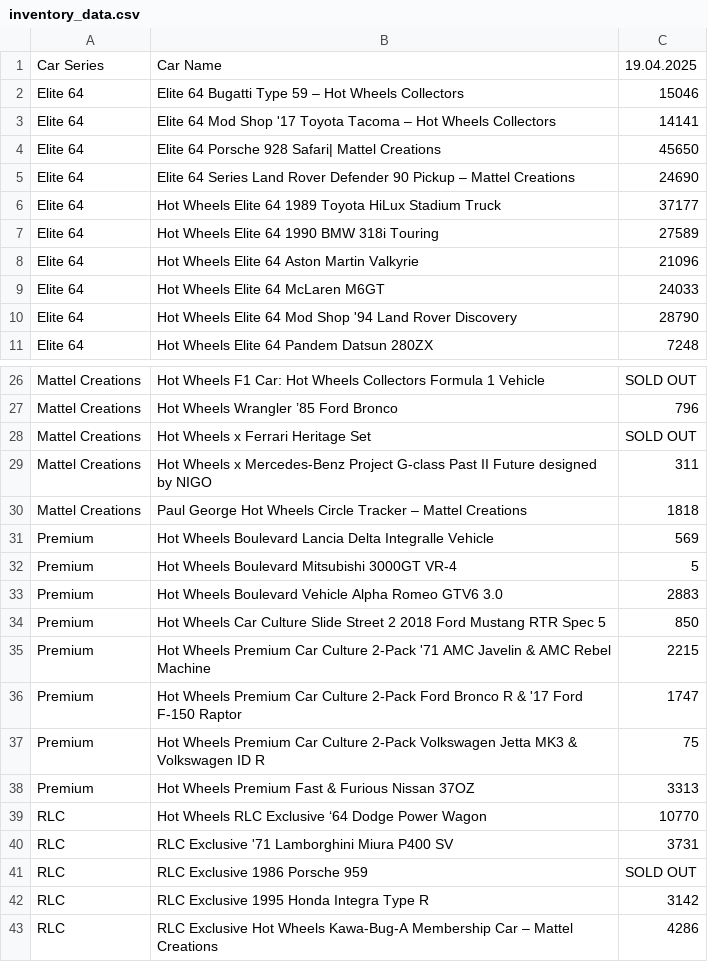
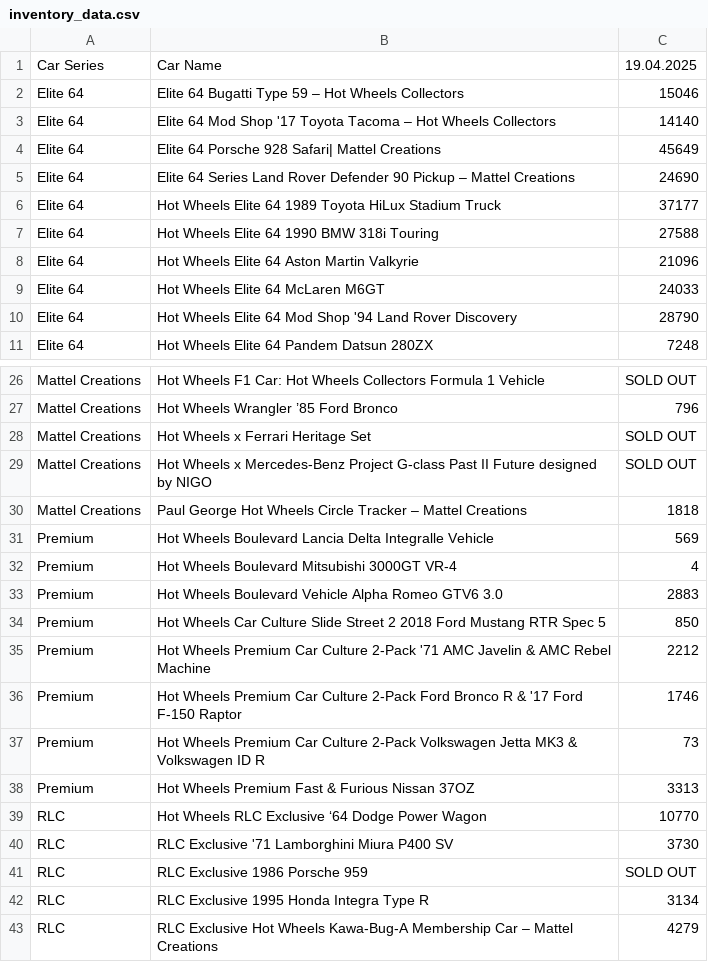
Before and after one commit to shady333/HWinventory, a CSV file: inventory_data.csv, drawn as a sheet; only a part is shown, gaps mark what is left out; the diff covers the shown part only.

```diff
--- a/inventory_data.csv
+++ b/inventory_data.csv
@@ -2,7 +2,7 @@ Car Series,Car Name,19.04.2025
 Elite 64,Elite 64 Bugatti Type 59 – Hot Wheels Collectors,15046
-Elite 64,Elite 64 Mod Shop '17 Toyota Tacoma – Hot Wheels Collectors,14141
-Elite 64,Elite 64 Porsche 928 Safari| Mattel Creations,45650
+Elite 64,Elite 64 Mod Shop '17 Toyota Tacoma – Hot Wheels Collectors,14140
+Elite 64,Elite 64 Porsche 928 Safari| Mattel Creations,45649
 Elite 64,Elite 64 Series Land Rover Defender 90 Pickup – Mattel Creations,24690
 Elite 64,Hot Wheels Elite 64 1989 Toyota HiLux Stadium Truck,37177
-Elite 64,Hot Wheels Elite 64 1990 BMW 318i Touring,27589
+Elite 64,Hot Wheels Elite 64 1990 BMW 318i Touring,27588
 Elite 64,Hot Wheels Elite 64 Aston Martin Valkyrie,21096
@@ -28,16 +28,16 @@ Mattel Creations,Hot Wheels Wrangler ’85 Ford Bronco,796
 Mattel Creations,Hot Wheels x Ferrari Heritage Set,SOLD OUT
-Mattel Creations,Hot Wheels x Mercedes-Benz Project G-class Past II Future designed by NIGO,311
+Mattel Creations,Hot Wheels x Mercedes-Benz Project G-class Past II Future designed by NIGO,SOLD OUT
 Mattel Creations,Paul George Hot Wheels Circle Tracker – Mattel Creations,1818
 Premium,Hot Wheels Boulevard Lancia Delta Integralle Vehicle,569
-Premium,Hot Wheels Boulevard Mitsubishi 3000GT VR-4,5
+Premium,Hot Wheels Boulevard Mitsubishi 3000GT VR-4,4
 Premium,Hot Wheels Boulevard Vehicle Alpha Romeo GTV6 3.0,2883
 Premium,Hot Wheels Car Culture Slide Street 2 2018 Ford Mustang RTR Spec 5,850
-Premium,Hot Wheels Premium Car Culture 2-Pack '71 AMC Javelin & AMC Rebel Machine,2215
-Premium,Hot Wheels Premium Car Culture 2-Pack Ford Bronco R & '17 Ford F-150 Raptor,1747
-Premium,Hot Wheels Premium Car Culture 2-Pack Volkswagen Jetta MK3 & Volkswagen ID R,75
+Premium,Hot Wheels Premium Car Culture 2-Pack '71 AMC Javelin & AMC Rebel Machine,2212
+Premium,Hot Wheels Premium Car Culture 2-Pack Ford Bronco R & '17 Ford F-150 Raptor,1746
+Premium,Hot Wheels Premium Car Culture 2-Pack Volkswagen Jetta MK3 & Volkswagen ID R,73
 Premium,Hot Wheels Premium Fast & Furious Nissan 37OZ,3313
 RLC,Hot Wheels RLC Exclusive ‘64 Dodge Power Wagon,10770
-RLC,RLC Exclusive '71 Lamborghini Miura P400 SV,3731
+RLC,RLC Exclusive '71 Lamborghini Miura P400 SV,3730
 RLC,RLC Exclusive 1986 Porsche 959,SOLD OUT
-RLC,RLC Exclusive 1995 Honda Integra Type R,3142
-RLC,RLC Exclusive Hot Wheels Kawa-Bug-A Membership Car – Mattel Creations,4286
+RLC,RLC Exclusive 1995 Honda Integra Type R,3134
+RLC,RLC Exclusive Hot Wheels Kawa-Bug-A Membership Car – Mattel Creations,4279
```
Also changed, not shown: 2 edited cells elsewhere in this file, inventory_data_UK.csv, 2 other files.
